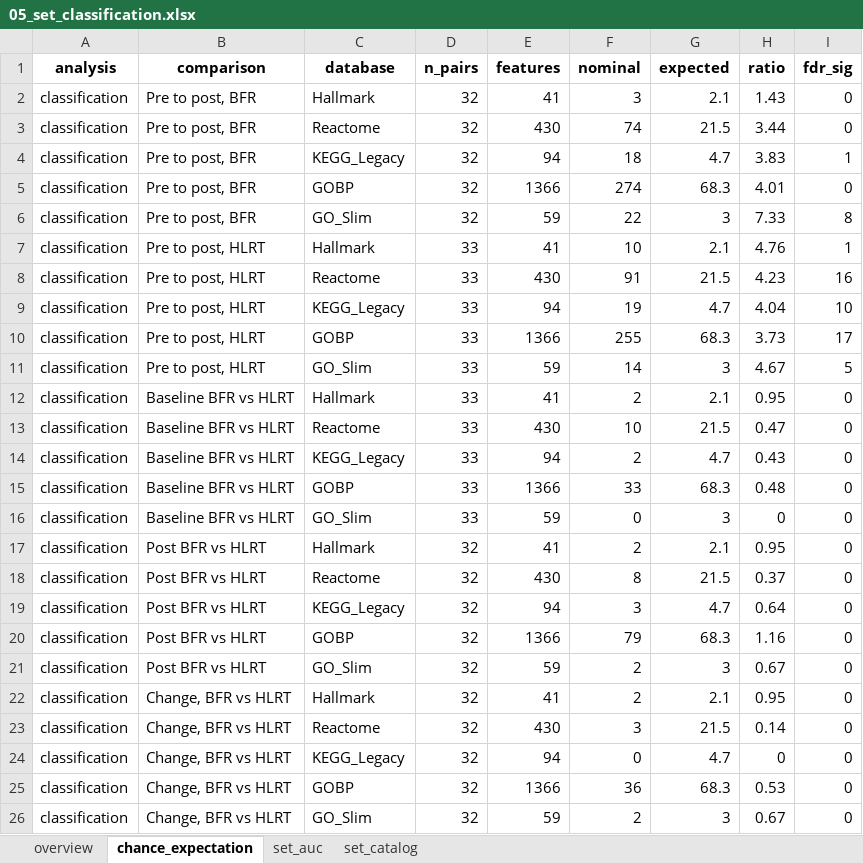
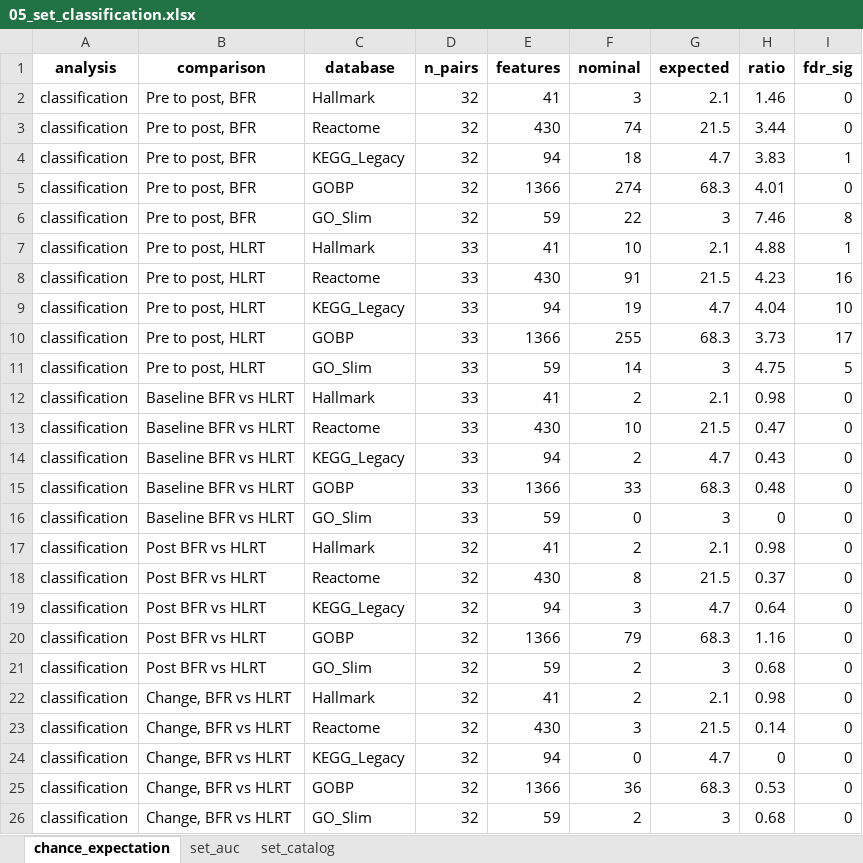
Before and after one commit to Dustyn-T-Lewis/BFR_limpa, an Excel workbook: 03_Pathway_Enrichment/05_set_classification/c_data/05_set_classification.xlsx, sheet chance_expectation, drawn as a sheet; values as stored, in another font and other column widths than the file's, no borders; the diff names each change by its address in the sheet, - before the commit and + after, or states it on an @@ line.

Commit message:
Fix stage 03 captions and chance ratios, remove duplicate GSEA run

```diff
--- a/03_Pathway_Enrichment/05_set_classification/c_data/05_set_classification.xlsx (sheet chance_expectation)
+++ b/03_Pathway_Enrichment/05_set_classification/c_data/05_set_classification.xlsx (sheet chance_expectation)
-sheet tab: overview
-H2 (ratio): 1.43
+H2 (ratio): 1.46
-H6 (ratio): 7.33
+H6 (ratio): 7.46
-H7 (ratio): 4.76
+H7 (ratio): 4.88
-H11 (ratio): 4.67
+H11 (ratio): 4.75
-H12 (ratio): 0.95
+H12 (ratio): 0.98
-H17 (ratio): 0.95
+H17 (ratio): 0.98
-H21 (ratio): 0.67
+H21 (ratio): 0.68
-H22 (ratio): 0.95
+H22 (ratio): 0.98
-H26 (ratio): 0.67
+H26 (ratio): 0.68
```
Also changed, not shown: 03_Pathway_Enrichment/03_enrich_scatter_fgsea/c_data/03_enrich_scatter_fgsea.xlsx, 03_Pathway_Enrichment/07_leading_edge/c_data/07_leading_edge.xlsx, 48 other files.
